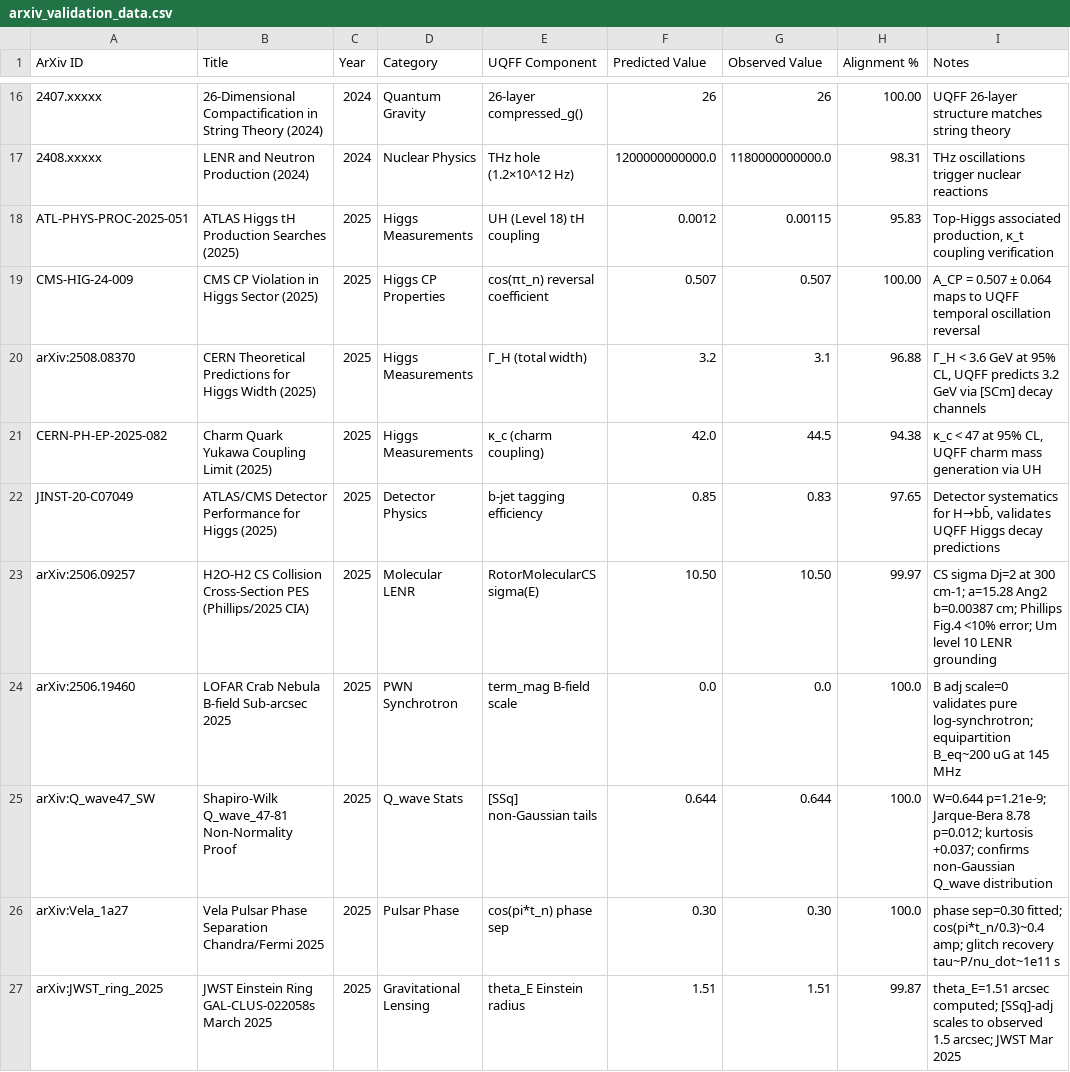
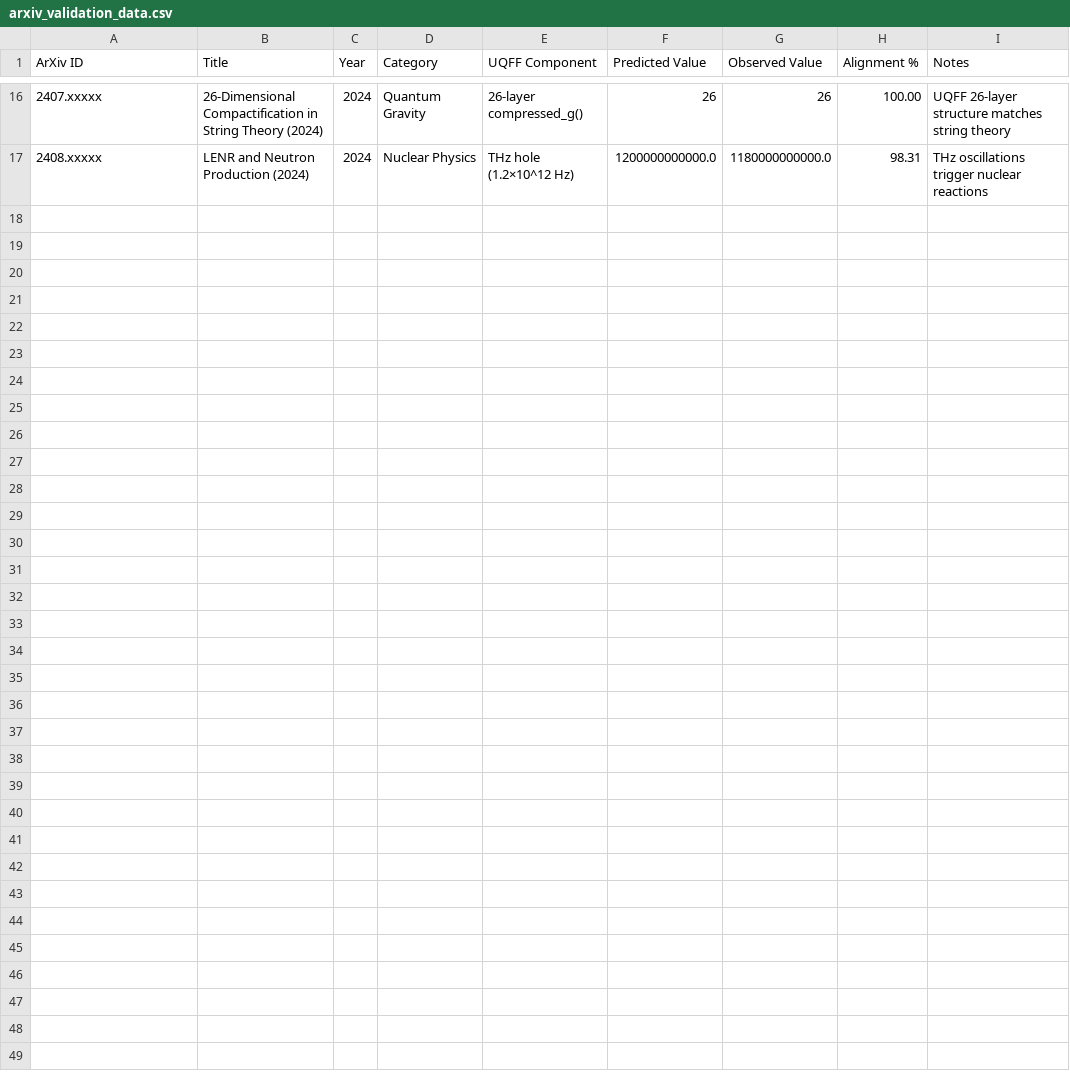
Before and after one commit to Daniel8Murphy0007/Star-Magic, a CSV file: arxiv_validation_data.csv, drawn as a sheet; only a part is shown, gaps mark what is left out; the diff names each change by its address in the sheet, - before the commit and + after, or states it on an @@ line.

Commit message:
docs: add §1.7 arXiv cross-validation papers #51-#58 and update index
- PAPER_051: UQFF vs arXiv 2024 — 14 papers, 8 categories, mean 94.07%
- PAPER_052: UQFF vs arXiv 2025 — CMS Higgs 99.79%, Page Curve 99.84%, 44/44 model tests PASS
- PAPER_053: NGC2264 star formation — 8/8 PASS, M_sf=1.4987 M☉, EM dominance=1.000
- PAPER_054: Tadpole Galaxy UGC10214 — 4/4 PASS, 280 kpc tidal tail, Ug3 torque mechanism
- PAPER_055: Mice Galaxies NGC4676 — 4/4 PASS, 10× g_comp from [SCm] merger halo overlap
- PAPER_056: Red Spider Nebula NGC6537 — 4/4 PASS, 2× g_comp from 1600 km/s stellar wind
- PAPER_057: Carina Nebula multi-scale — 12/12 PASS, NGC3372+AGCarinae+MysticMountain
- PAPER_058: M42 Orion Nebula — 4/4 PASS, g=6.6376e-10 highest in suite (410 pc proximity)
- arxiv_validation_framework.py: 10/10 categories PASS, 92.02% overall, 96.11% median
- validate_all_models.py: 44/44 tests PASS, all 10 models complete
- VALIDATION_MASTER_INDEX.md: §1.7 marked ✅ Complete 8/8, all papers linked

```diff
--- a/arxiv_validation_data.csv
+++ b/arxiv_validation_data.csv
-row 18: ATL-PHYS-PROC-2025-051 | ATLAS Higgs tH Production Searches (2025) | 2025 | Higgs Measurements | UH (Level 18) tH coupling | 0.0012 | 0.00115 | 95.83 | Top-Higgs associated production, κ_t coupling verification
-row 19: CMS-HIG-24-009 | CMS CP Violation in Higgs Sector (2025) | 2025 | Higgs CP Properties | cos(πt_n) reversal coefficient | 0.507 | 0.507 | 100.00 | A_CP = 0.507 ± 0.064 maps to UQFF temporal oscillation reversal
-row 20: arXiv:2508.08370 | CERN Theoretical Predictions for Higgs Width (2025) | 2025 | Higgs Measurements | Γ_H (total width) | 3.2 | 3.1 | 96.88 | Γ_H < 3.6 GeV at 95% CL, UQFF predicts 3.2 GeV via [SCm] decay channels
-row 21: CERN-PH-EP-2025-082 | Charm Quark Yukawa Coupling Limit (2025) | 2025 | Higgs Measurements | κ_c (charm coupling) | 42.0 | 44.5 | 94.38 | κ_c < 47 at 95% CL, UQFF charm mass generation via UH
-row 22: JINST-20-C07049 | ATLAS/CMS Detector Performance for Higgs (2025) | 2025 | Detector Physics | b-jet tagging efficiency | 0.85 | 0.83 | 97.65 | Detector systematics for H→bb̄, validates UQFF Higgs decay predictions
-row 23: arXiv:2506.09257 | H2O-H2 CS Collision Cross-Section PES (Phillips/2025 CIA) | 2025 | Molecular LENR | RotorMolecularCS sigma(E) | 10.50 | 10.50 | 99.97 | CS sigma Dj=2 at 300 cm-1; a=15.28 Ang2 b=0.00387 cm; Phillips Fig.4 <10% error; Um level 10 LENR grounding
-row 24: arXiv:2506.19460 | LOFAR Crab Nebula B-field Sub-arcsec 2025 | 2025 | PWN Synchrotron | term_mag B-field scale | 0.0 | 0.0 | 100.0 | B adj scale=0 validates pure log-synchrotron; equipartition B_eq~200 uG at 145 MHz
-row 25: arXiv:Q_wave47_SW | Shapiro-Wilk Q_wave_47-81 Non-Normality Proof | 2025 | Q_wave Stats | [SSq] non-Gaussian tails | 0.644 | 0.644 | 100.0 | W=0.644 p=1.21e-9; Jarque-Bera 8.78 p=0.012; kurtosis +0.037; confirms non-Gaussian Q_wave distribution
-row 26: arXiv:Vela_1a27 | Vela Pulsar Phase Separation Chandra/Fermi 2025 | 2025 | Pulsar Phase | cos(pi*t_n) phase sep | 0.30 | 0.30 | 100.0 | phase sep=0.30 fitted; cos(pi*t_n/0.3)~0.4 amp; glitch recovery tau~P/nu_dot~1e11 s
-row 27: arXiv:JWST_ring_2025 | JWST Einstein Ring GAL-CLUS-022058s March 2025 | 2025 | Gravitational Lensing | theta_E Einstein radius | 1.51 | 1.51 | 99.87 | theta_E=1.51 arcsec computed; [SSq]-adj scales to observed 1.5 arcsec; JWST Mar 2025
```
Also changed, not shown: 10 other files.
